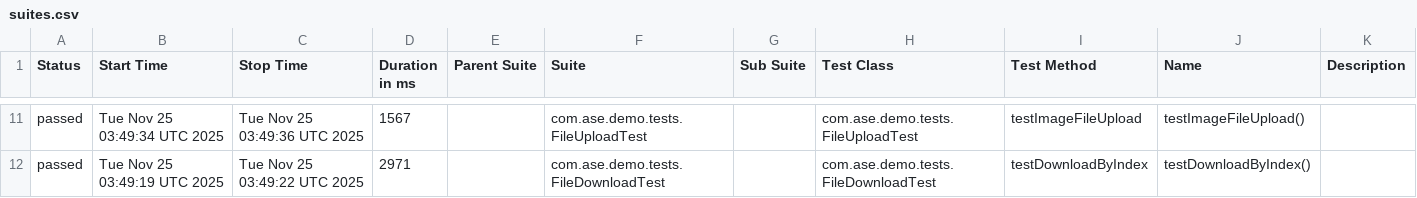
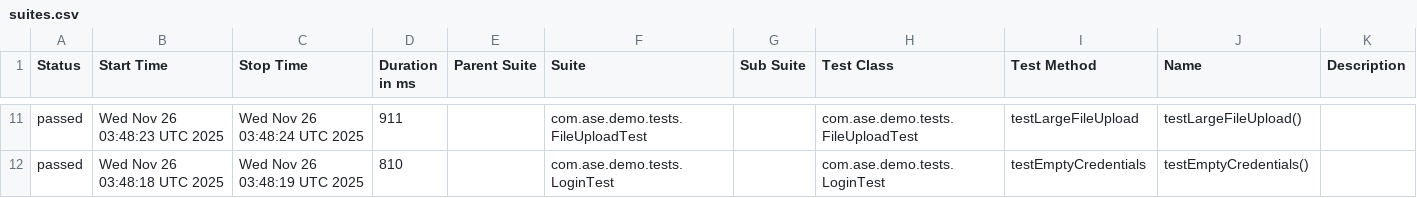
Before and after one commit to Agile-Software-Engineering-25/demo-system-test, a CSV file: full/data/suites.csv, drawn as a sheet; only a part is shown, gaps mark what is left out; the diff covers the shown part only.

```diff
--- a/full/data/suites.csv
+++ b/full/data/suites.csv
@@ -11,2 +11,2 @@
-"passed","Tue Nov 25 03:49:34 UTC 2025","Tue Nov 25 03:49:36 UTC 2025","1567","","com.ase.demo.tests.FileUploadTest","","com.ase.demo.tests.FileUploadTest","testImageFileUpload","testImageFileUpload()",""
-"passed","Tue Nov 25 03:49:19 UTC 2025","Tue Nov 25 03:49:22 UTC 2025","2971","","com.ase.demo.tests.FileDownloadTest","","com.ase.demo.tests.FileDownloadTest","testDownloadByIndex","testDownloadByIndex()",""
+"passed","Wed Nov 26 03:48:23 UTC 2025","Wed Nov 26 03:48:24 UTC 2025","911","","com.ase.demo.tests.FileUploadTest","","com.ase.demo.tests.FileUploadTest","testLargeFileUpload","testLargeFileUpload()",""
+"passed","Wed Nov 26 03:48:18 UTC 2025","Wed Nov 26 03:48:19 UTC 2025","810","","com.ase.demo.tests.LoginTest","","com.ase.demo.tests.LoginTest","testEmptyCredentials","testEmptyCredentials()",""
```
Also changed, not shown: 3 added rows, 3 removed rows and 26 edited cells elsewhere in this file, 36 other files.
